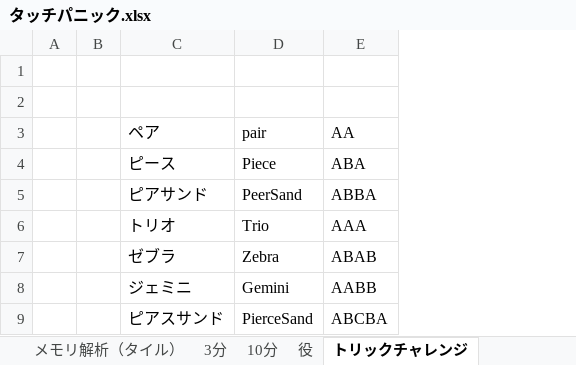
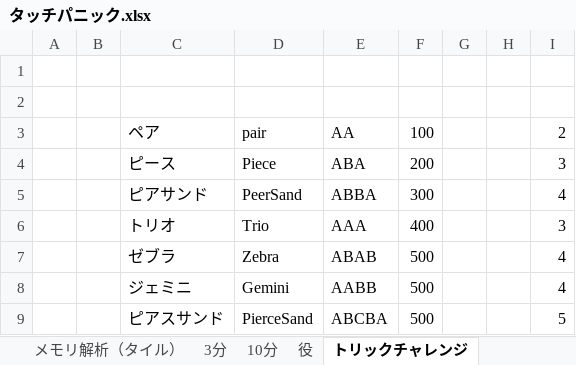
Before and after one commit to ao1415/Git, an Excel workbook: TouchPanic/tools/タッチパニック.xlsx, sheet トリックチャレンジ, drawn as a sheet; only a part is shown; values as stored, in another font and other column widths than the file's, no borders; the diff names each change by its address in the sheet, - before the commit and + after, or states it on an @@ line.

```diff
--- a/TouchPanic/tools/タッチパニック.xlsx (sheet トリックチャレンジ)
+++ b/TouchPanic/tools/タッチパニック.xlsx (sheet トリックチャレンジ)
+column F, rows 3-9: 100 | 200 | 300 | 400 | 500 | 500 | 500
+column G, empty
+column H, empty
+column I, rows 3-9: 2 | 3 | 4 | 3 | 4 | 4 | 5
```
Also changed, not shown: sheet メモリ解析, formulas that keep their value, 2 other files.
